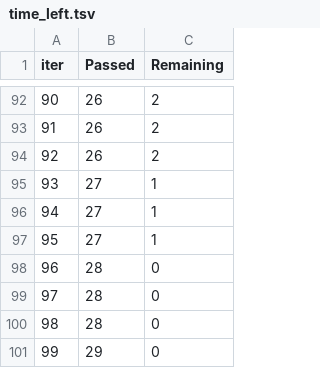
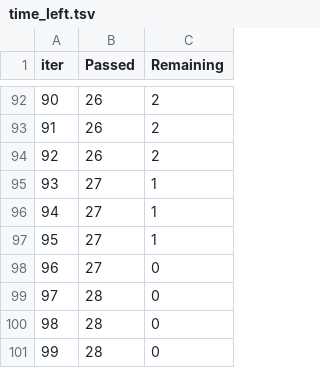
Before and after one commit to kunalsingh1406/MLProject, a TSV file: catboost_info/time_left.tsv, drawn as a sheet; only a part is shown, gaps mark what is left out; removed rows and columns are numbered as before the commit, all else as after; the diff covers the shown part only; the diff names each change by its address in the sheet, - before the commit and + after, or states it on an @@ line.

```diff
--- a/catboost_info/time_left.tsv
+++ b/catboost_info/time_left.tsv
@@ column A (iter) renumbered between rows 4 and 101 @@
+row 98: 96 | 27 | 0
-row 101: 99 | 29 | 0
```
Also changed, not shown: 16 added rows, 16 removed rows and 36 edited cells elsewhere in this file, 8 other files.
